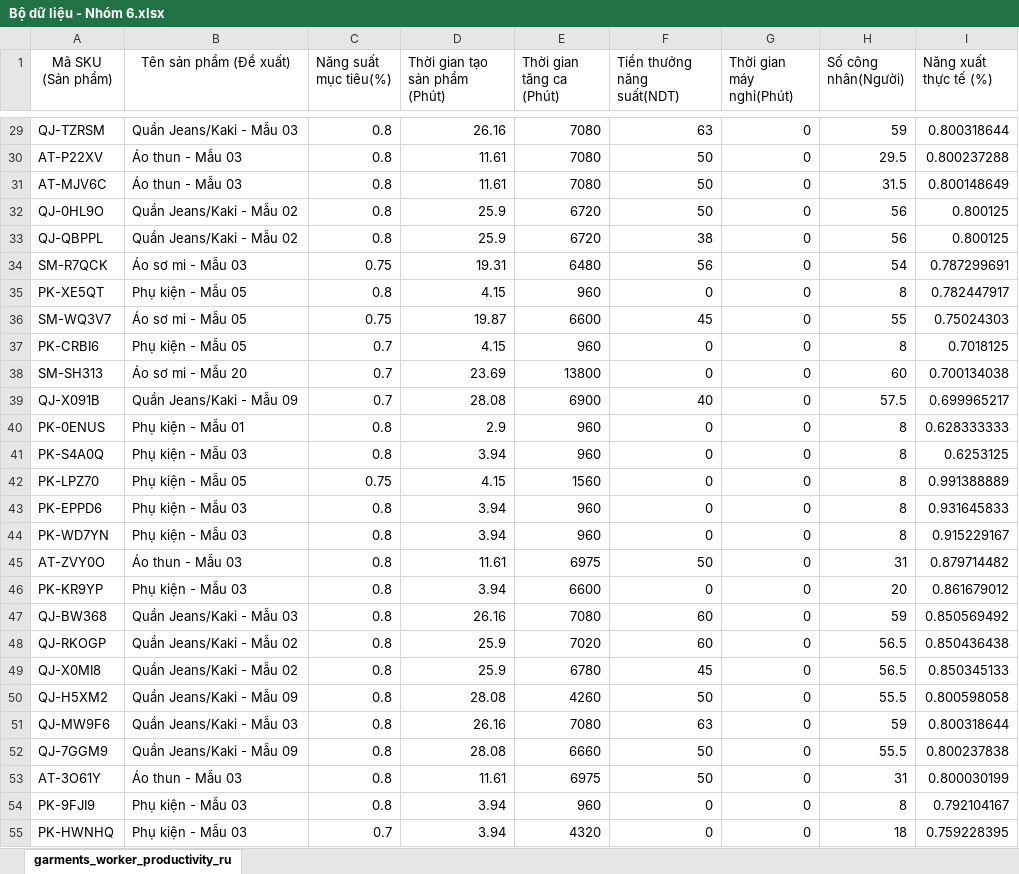
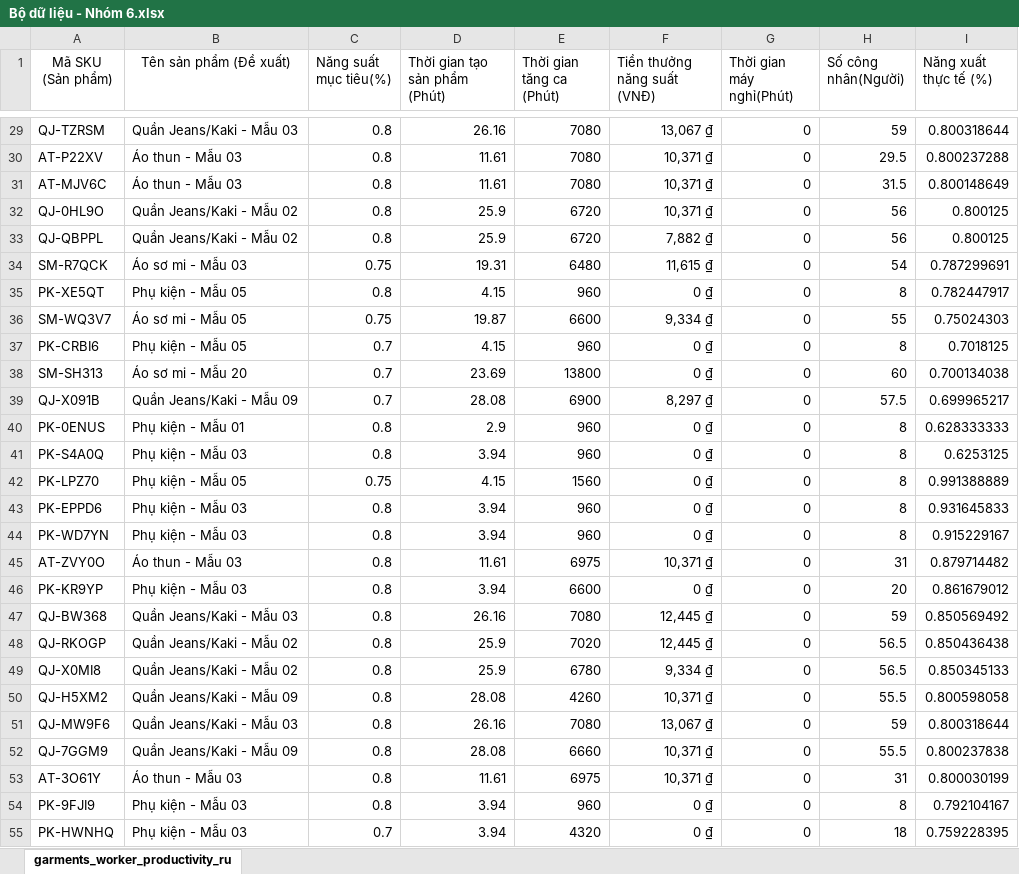
Before and after one commit to NiTz130/garment-productivity-streamlit, an Excel workbook: dataset/Bộ dữ liệu - Nhóm 6.xlsx, sheet garments_worker_productivity_ru, drawn as a sheet; only a part is shown, gaps mark what is left out; values as stored, in another font and other column widths than the file's, no borders; the diff covers the shown part only; the diff names each change by its address in the sheet, - before the commit and + after, or states it on an @@ line.

```diff
--- a/dataset/Bộ dữ liệu - Nhóm 6.xlsx (sheet garments_worker_productivity_ru)
+++ b/dataset/Bộ dữ liệu - Nhóm 6.xlsx (sheet garments_worker_productivity_ru)
-F1: Tiền thưởng năng suất(NDT)
+F1: Tiền thưởng năng suất (VNĐ)
-F29 (Tiền thưởng năng suất (VNĐ)): 63
+F29 (Tiền thưởng năng suất (VNĐ)): 13,067 ₫
-F30:F32 (Tiền thưởng năng suất (VNĐ)): 50
+F30:F32 (Tiền thưởng năng suất (VNĐ)): 10,371 ₫
-F33 (Tiền thưởng năng suất (VNĐ)): 38
+F33 (Tiền thưởng năng suất (VNĐ)): 7,882 ₫
-F34 (Tiền thưởng năng suất (VNĐ)): 56
+F34 (Tiền thưởng năng suất (VNĐ)): 11,615 ₫
-F35 (Tiền thưởng năng suất (VNĐ)): 0
+F35 (Tiền thưởng năng suất (VNĐ)): 0 ₫
-F36 (Tiền thưởng năng suất (VNĐ)): 45
+F36 (Tiền thưởng năng suất (VNĐ)): 9,334 ₫
-F37:F38 (Tiền thưởng năng suất (VNĐ)): 0
+F37:F38 (Tiền thưởng năng suất (VNĐ)): 0 ₫
-F39 (Tiền thưởng năng suất (VNĐ)): 40
+F39 (Tiền thưởng năng suất (VNĐ)): 8,297 ₫
-F40:F44 (Tiền thưởng năng suất (VNĐ)): 0
+F40:F44 (Tiền thưởng năng suất (VNĐ)): 0 ₫
-F45 (Tiền thưởng năng suất (VNĐ)): 50
+F45 (Tiền thưởng năng suất (VNĐ)): 10,371 ₫
-F46 (Tiền thưởng năng suất (VNĐ)): 0
+F46 (Tiền thưởng năng suất (VNĐ)): 0 ₫
-F47:F48 (Tiền thưởng năng suất (VNĐ)): 60
+F47:F48 (Tiền thưởng năng suất (VNĐ)): 12,445 ₫
-F49 (Tiền thưởng năng suất (VNĐ)): 45
+F49 (Tiền thưởng năng suất (VNĐ)): 9,334 ₫
-F50 (Tiền thưởng năng suất (VNĐ)): 50
+F50 (Tiền thưởng năng suất (VNĐ)): 10,371 ₫
-F51 (Tiền thưởng năng suất (VNĐ)): 63
+F51 (Tiền thưởng năng suất (VNĐ)): 13,067 ₫
-F52:F53 (Tiền thưởng năng suất (VNĐ)): 50
+F52:F53 (Tiền thưởng năng suất (VNĐ)): 10,371 ₫
-F54:F55 (Tiền thưởng năng suất (VNĐ)): 0
+F54:F55 (Tiền thưởng năng suất (VNĐ)): 0 ₫
```
Also changed, not shown: 1170 edited cells elsewhere in this sheet, 36 other files.
